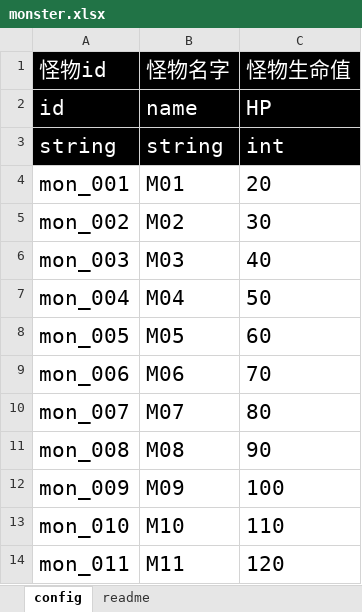
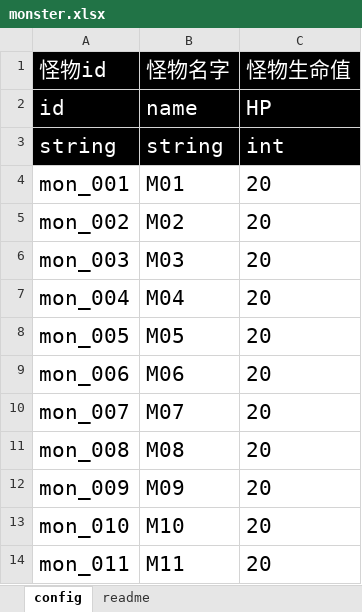
Before and after one commit to Coder8956/u-mini, an Excel workbook: DemoDesign/Config/monster.xlsx, sheet config, drawn as a sheet; values as stored, in another font and other column widths than the file's, no borders; conditional formats not drawn; the diff names each change by its address in the sheet, - before the commit and + after, or states it on an @@ line.

```diff
--- a/DemoDesign/Config/monster.xlsx (sheet config)
+++ b/DemoDesign/Config/monster.xlsx (sheet config)
-C5 (怪物生命值): 30
+C5 (怪物生命值): 20
-C6 (怪物生命值): 40
+C6 (怪物生命值): 20
-C7 (怪物生命值): 50
+C7 (怪物生命值): 20
-C8 (怪物生命值): 60
+C8 (怪物生命值): 20
-C9 (怪物生命值): 70
+C9 (怪物生命值): 20
-C10 (怪物生命值): 80
+C10 (怪物生命值): 20
-C11 (怪物生命值): 90
+C11 (怪物生命值): 20
-C12 (怪物生命值): 100
+C12 (怪物生命值): 20
-C13 (怪物生命值): 110
+C13 (怪物生命值): 20
-C14 (怪物生命值): 120
+C14 (怪物生命值): 20
```
Also changed, not shown: 13 other files.
